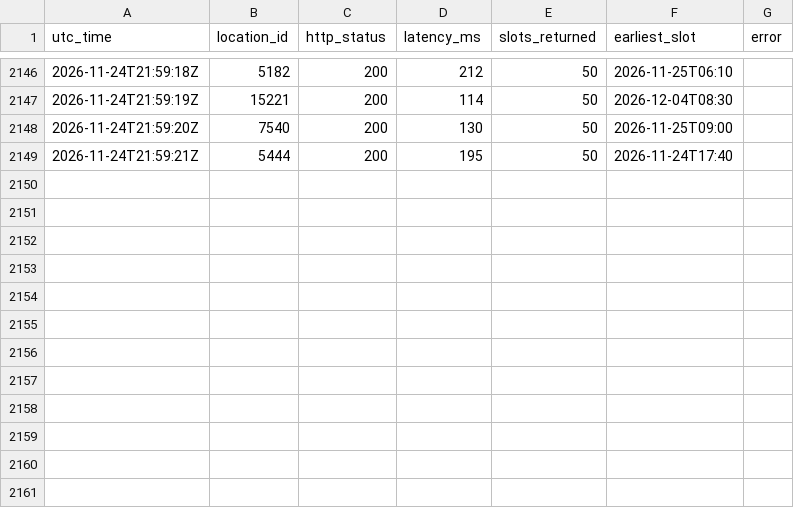
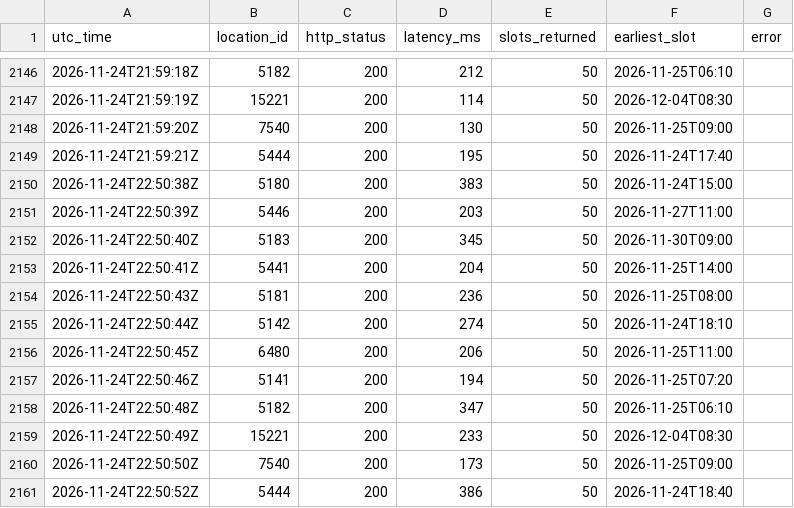
Before and after one commit to Ksherief2006-commits/slotprobe, a CSV file: data.csv, drawn as a sheet; only a part is shown, gaps mark what is left out.

Commit message:
poll 2026-11-24T22:50:53Z

```diff
--- a/data.csv
+++ b/data.csv
@@ -2149 +2149,13 @@ utc_time,location_id,http_status,latency_ms,slots_returned,earliest_slot,error
 2026-11-24T21:59:21Z,5444,200,195,50,2026-11-24T17:40,
+2026-11-24T22:50:38Z,5180,200,383,50,2026-11-24T15:00,
+2026-11-24T22:50:39Z,5446,200,203,50,2026-11-27T11:00,
+2026-11-24T22:50:40Z,5183,200,345,50,2026-11-30T09:00,
+2026-11-24T22:50:41Z,5441,200,204,50,2026-11-25T14:00,
+2026-11-24T22:50:43Z,5181,200,236,50,2026-11-25T08:00,
+2026-11-24T22:50:44Z,5142,200,274,50,2026-11-24T18:10,
+2026-11-24T22:50:45Z,6480,200,206,50,2026-11-25T11:00,
+2026-11-24T22:50:46Z,5141,200,194,50,2026-11-25T07:20,
+2026-11-24T22:50:48Z,5182,200,347,50,2026-11-25T06:10,
+2026-11-24T22:50:49Z,15221,200,233,50,2026-12-04T08:30,
+2026-11-24T22:50:50Z,7540,200,173,50,2026-11-25T09:00,
+2026-11-24T22:50:52Z,5444,200,386,50,2026-11-24T18:40,
```
